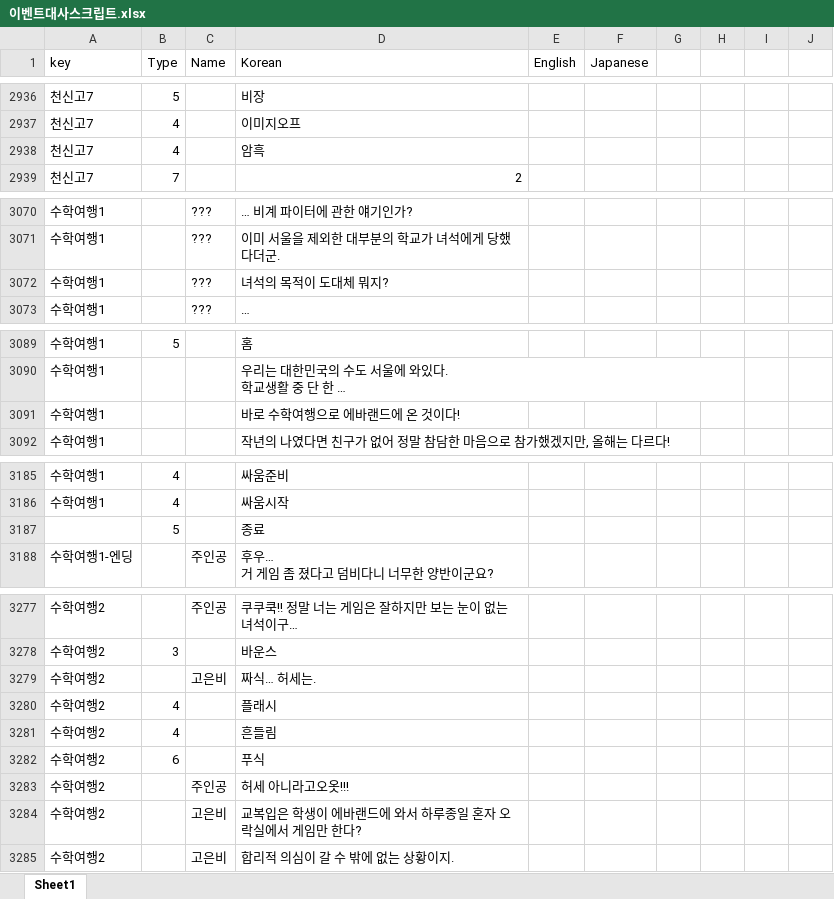
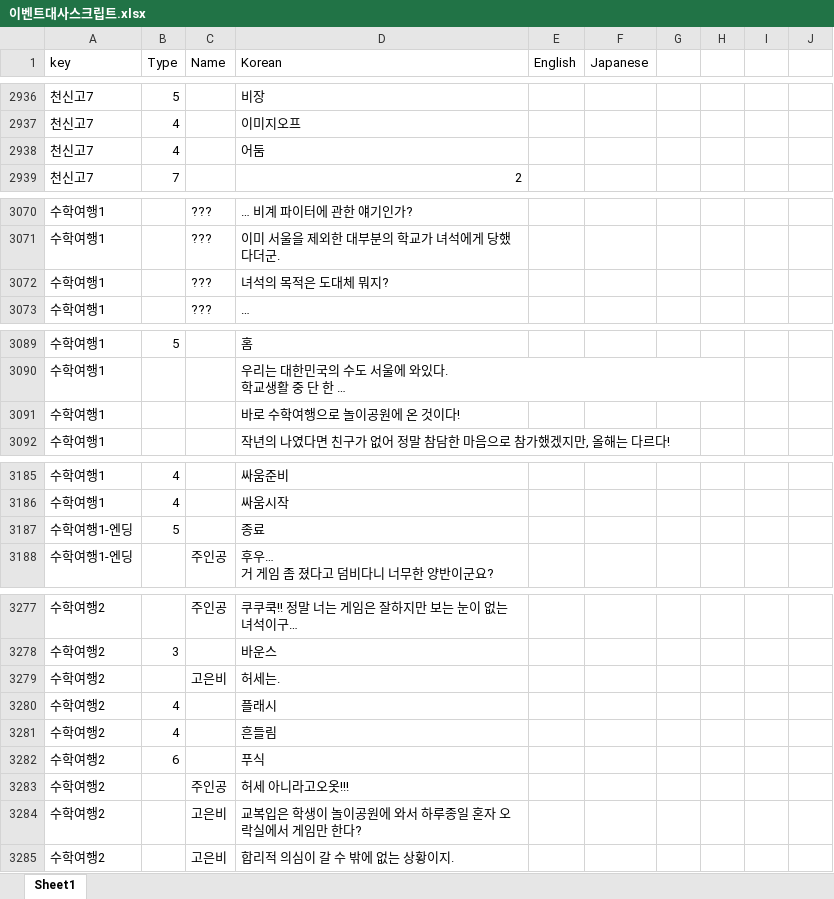
Before and after one commit to gtrash12/nerdgame, an Excel workbook: 이벤트대사스크립트.xlsx, sheet Sheet1, drawn as a sheet; only a part is shown, gaps mark what is left out; long unchanged cells end in …; values as stored, in another font and other column widths than the file's, no borders; table styles not drawn; the diff covers the shown part only; the diff names each change by its address in the sheet, - before the commit and + after, or states it on an @@ line.

Commit message:
수학여행6

```diff
--- a/이벤트대사스크립트.xlsx (sheet Sheet1)
+++ b/이벤트대사스크립트.xlsx (sheet Sheet1)
-D2938 (Korean): 암흑
+D2938 (Korean): 어둠
-D3072 (Korean): 녀석의 목적이 도대체 뭐지?
+D3072 (Korean): 녀석의 목적은 도대체 뭐지?
-D3091 (Korean): 바로 수학여행으로 에바랜드에 온 것이다!
+D3091 (Korean): 바로 수학여행으로 놀이공원에 온 것이다!
-A3187 (key): (empty)
+A3187 (key): 수학여행1-엔딩
-D3279 (Korean): 짜식… 허세는.
+D3279 (Korean): 허세는.
-D3284 (Korean): 교복입은 학생이 에바랜드에 와서 하루종일 혼자 오락실에서 게임만 한다?
+D3284 (Korean): 교복입은 학생이 놀이공원에 와서 하루종일 혼자 오락실에서 게임만 한다?
```
Also changed, not shown: other rows of this sheet.
